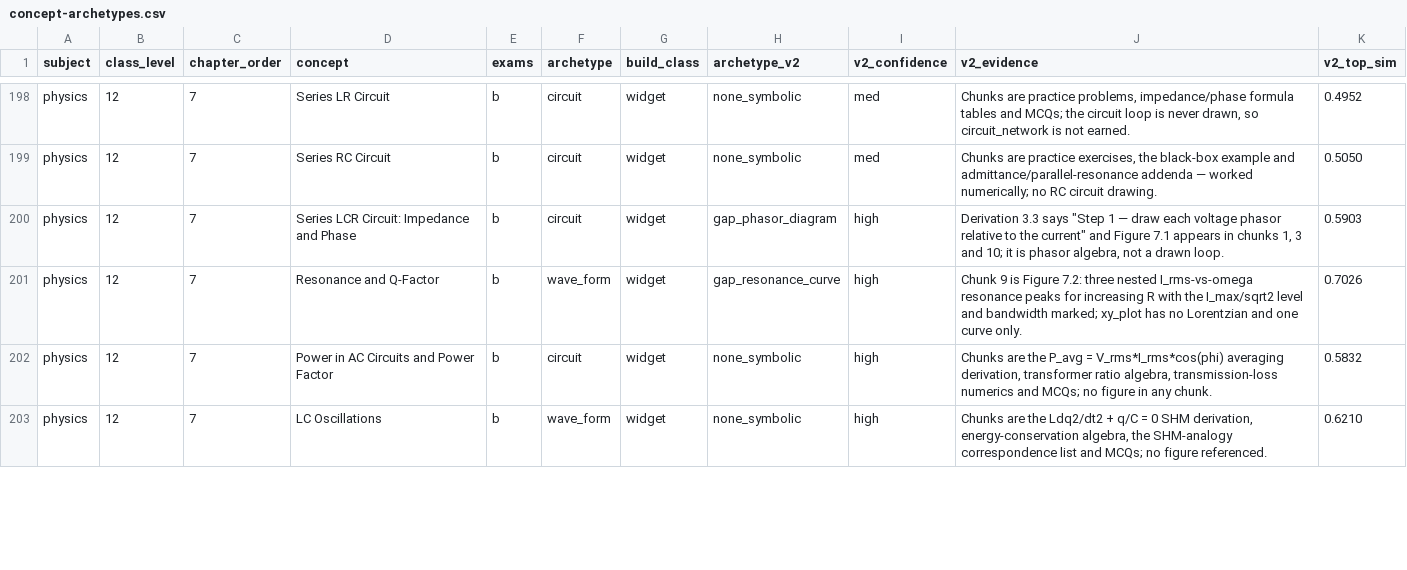
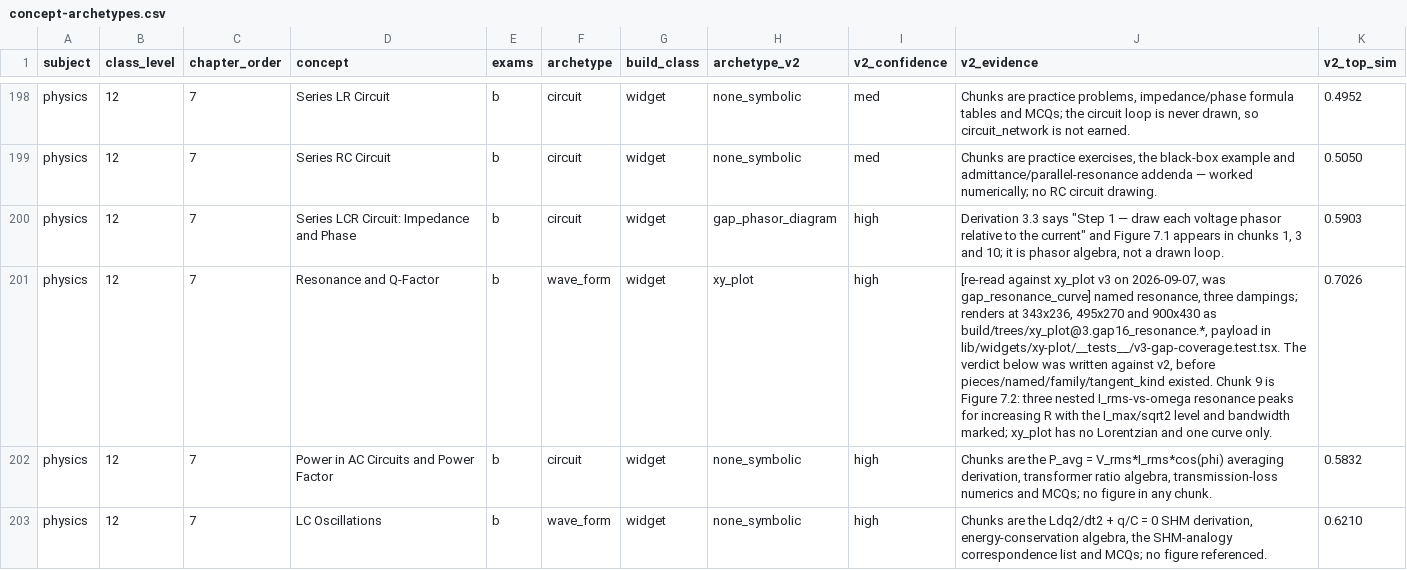
Before and after one commit to nikhilp1008/monklearning-mobile, a CSV file: content/concept-archetypes.csv, drawn as a sheet; only a part is shown, gaps mark what is left out; the diff covers the shown part only.

```diff
--- a/content/concept-archetypes.csv
+++ b/content/concept-archetypes.csv
@@ -200,3 +200,3 @@ physics,12,7,Series RC Circuit,b,circuit,widget,none_symbolic,med,"Chunks are pr
 physics,12,7,Series LCR Circuit: Impedance and Phase,b,circuit,widget,gap_phasor_diagram,high,"Derivation 3.3 says ""Step 1 — draw each voltage phasor relative to the current"" and Figure 7.1 appears in chunks 1, 3 and 10; it is phasor algebra, not a drawn loop.",0.5903
-physics,12,7,Resonance and Q-Factor,b,wave_form,widget,gap_resonance_curve,high,Chunk 9 is Figure 7.2: three nested I_rms-vs-omega resonance peaks for increasing R with the I_max/sqrt2 level and bandwidth marked; xy_plot has no Lorentzian and one curve only.,0.7026
+physics,12,7,Resonance and Q-Factor,b,wave_form,widget,xy_plot,high,"[re-read against xy_plot v3 on 2026-09-07, was gap_resonance_curve] named resonance, three dampings; renders at 343x236, 495x270 and 900x430 as build/trees/xy_plot@3.gap16_resonance.*, payload in lib/widgets/xy-plot/__tests__/v3-gap-coverage.test.tsx. The verdict below was written against v2, before pieces/named/family/tangent_kind existed. Chunk 9 is Figure 7.2: three nested I_rms-vs-omega resonance peaks for increasing R with the I_max/sqrt2 level and bandwidth marked; xy_plot has no Lorentzian and one curve only.",0.7026
 physics,12,7,Power in AC Circuits and Power Factor,b,circuit,widget,none_symbolic,high,"Chunks are the P_avg = V_rms*I_rms*cos(phi) averaging derivation, transformer ratio algebra, transmission-loss numerics and MCQs; no figure in any chunk.",0.5832
```
Also changed, not shown: 24 edited cells elsewhere in this file, 1 other file.
